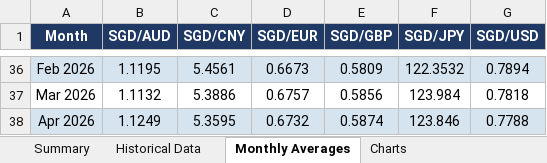
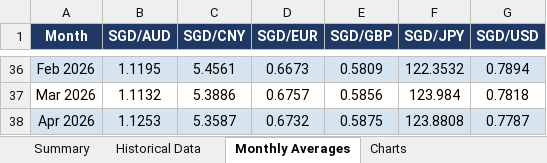
Before and after one commit to thutalwd-glitch/sgd-fx-tracker, an Excel workbook: output/SGD_FX_Analysis_20260406.xlsx, sheet Monthly Averages, drawn as a sheet; only a part is shown, gaps mark what is left out; values as stored, in another font and other column widths than the file's, no borders; the diff names each change by its address in the sheet, - before the commit and + after, or states it on an @@ line.

```diff
--- a/output/SGD_FX_Analysis_20260406.xlsx (sheet Monthly Averages)
+++ b/output/SGD_FX_Analysis_20260406.xlsx (sheet Monthly Averages)
-B38 (SGD/AUD): 1.1249
+B38 (SGD/AUD): 1.1253
-C38 (SGD/CNY): 5.3595
+C38 (SGD/CNY): 5.3587
-E38 (SGD/GBP): 0.5874
+E38 (SGD/GBP): 0.5875
-F38 (SGD/JPY): 123.846
+F38 (SGD/JPY): 123.8808
-G38 (SGD/USD): 0.7788
+G38 (SGD/USD): 0.7787
```
Also changed, not shown: sheet Summary, sheet Historical Data, charts or pictures, 2 other files.
